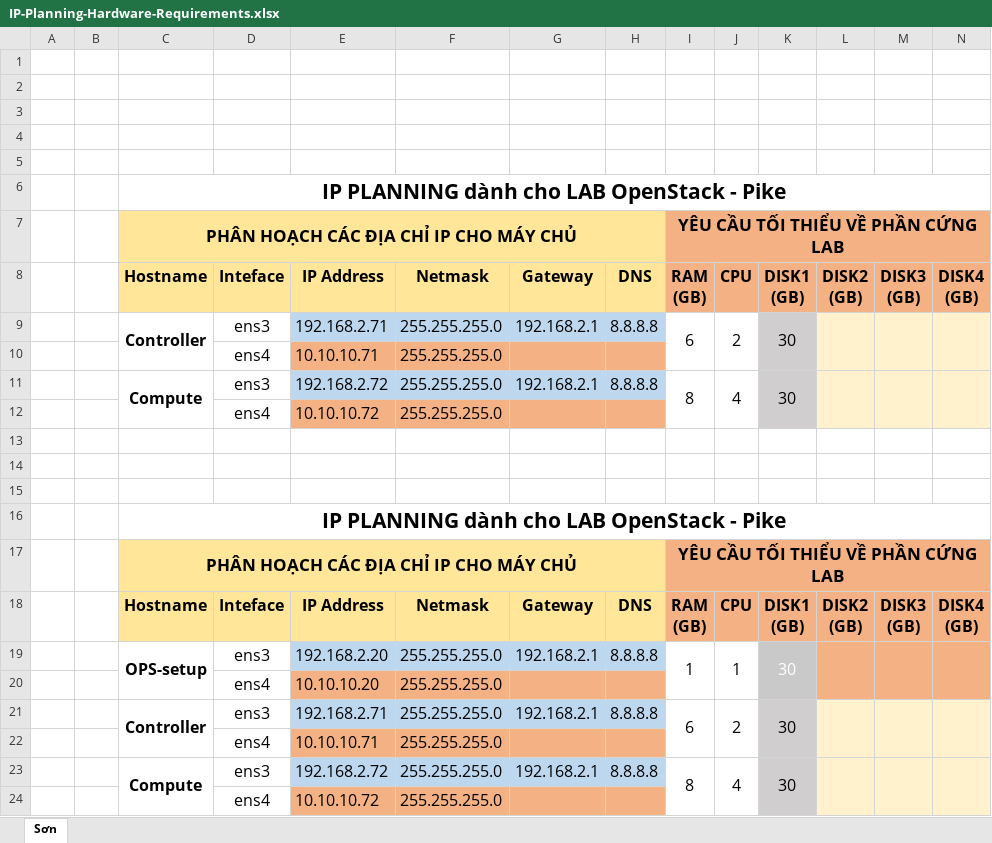
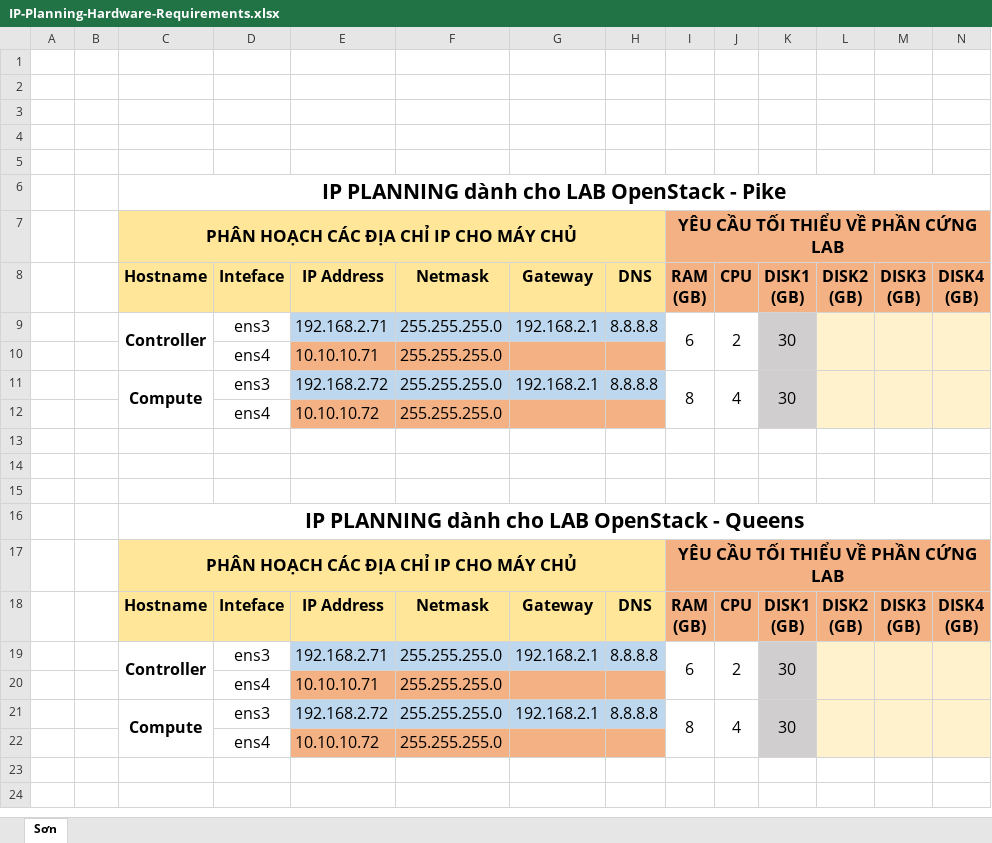
Before and after one commit to doxuanson/Install-OpenStack, an Excel workbook: Queens/Install-manual/Linuxbridge/images/IP-Planning-Hardware-Requirements.xlsx, sheet Sơn, drawn as a sheet; only a part is shown; values as stored, in another font and other column widths than the file's, no borders; rows hold the shown columns only; the diff names each change by its address in the sheet, - before the commit and + after, or states it on an @@ line.

Commit message:
Update "Báo cáo OpenStack Queens"

```diff
--- a/Queens/Install-manual/Linuxbridge/images/IP-Planning-Hardware-Requirements.xlsx (sheet Sơn)
+++ b/Queens/Install-manual/Linuxbridge/images/IP-Planning-Hardware-Requirements.xlsx (sheet Sơn)
-C16: IP PLANNING dành cho LAB OpenStack - Pike
+C16: IP PLANNING dành cho LAB OpenStack - Queens
-row 19:  |  | OPS-setup | ens3 | 192.168.2.20 | 255.255.255.0 | 192.168.2.1 | 8.8.8.8 | 1 | 1 | 30
-row 20:  |  |  | ens4 | 10.10.10.20 | 255.255.255.0
```
Also changed, not shown: 5 other files.
